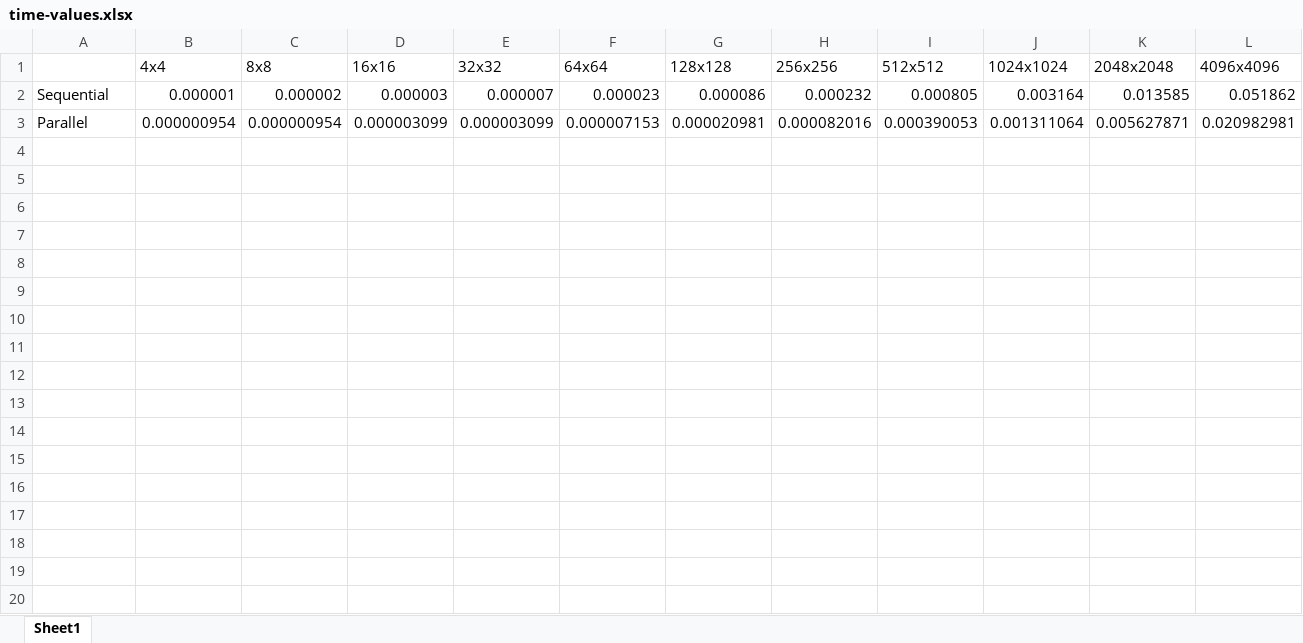
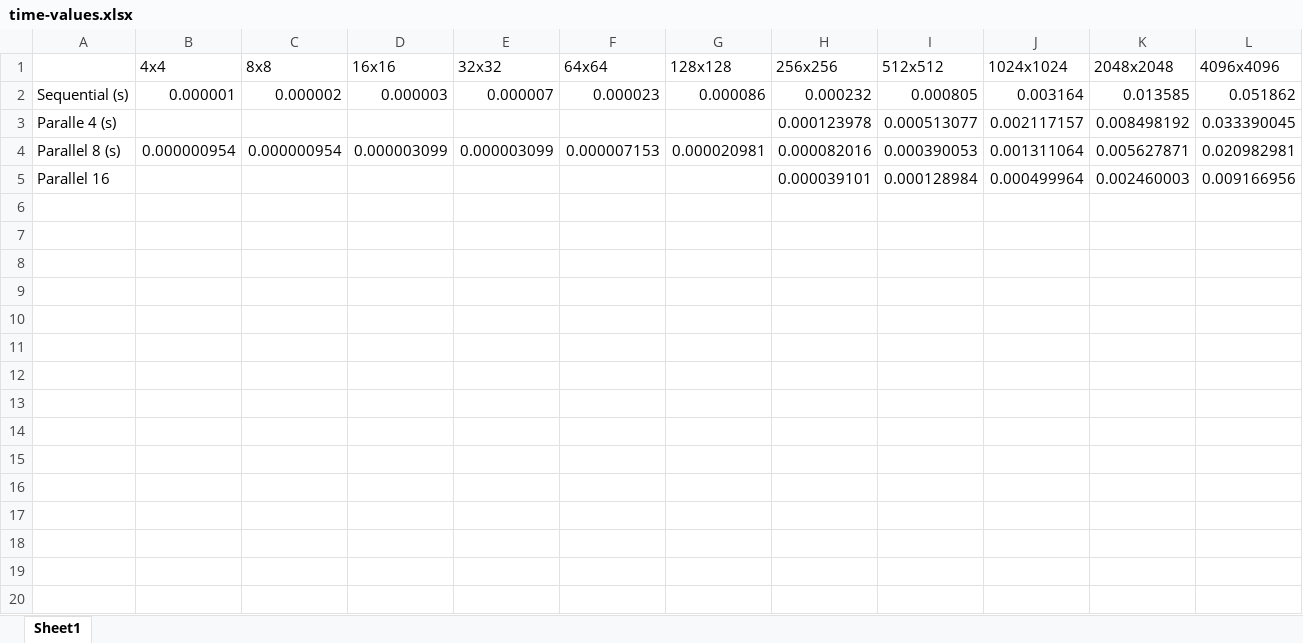
Before and after one commit to RorroRojas3/parallel-programming, an Excel workbook: hw2/report/time-values.xlsx, sheet Sheet1, drawn as a sheet; only a part is shown; values as stored, in another font and other column widths than the file's, no borders; charts and pictures not drawn; addresses are those after the commit; the diff covers the shown part only; the diff names each change by its address in the sheet, - before the commit and + after, or states it on an @@ line.

Commit message:
excel

```diff
--- a/hw2/report/time-values.xlsx (sheet Sheet1)
+++ b/hw2/report/time-values.xlsx (sheet Sheet1)
-A2: Sequential
+A2: Sequential (s)
+row 3: Paralle 4 (s) |  |  |  |  |  |  | 0.000123978 | 0.000513077 | 0.002117157 | 0.008498192 | 0.033390045
-A4: Parallel
+A4: Parallel 8 (s)
+row 5: Parallel 16 |  |  |  |  |  |  | 0.000039101 | 0.000128984 | 0.000499964 | 0.002460003 | 0.009166956
+row 6: (empty)
+row 7: (empty)
+row 8: (empty)
+row 9: (empty)
+row 10: (empty)
+row 11: (empty)
+row 12: (empty)
+row 13: (empty)
+row 14: (empty)
+row 15: (empty)
+row 16: (empty)
+row 17: (empty)
+row 18: (empty)
+row 19: (empty)
+row 20: (empty)
```
Also changed, not shown: 31 added rows elsewhere in this sheet, charts or pictures, 1 other file.
